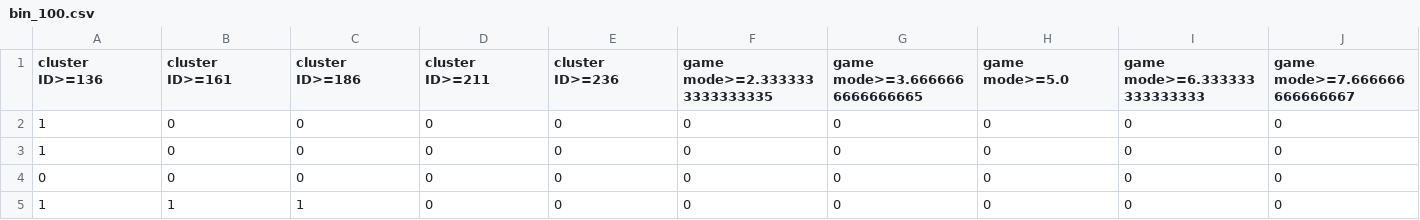
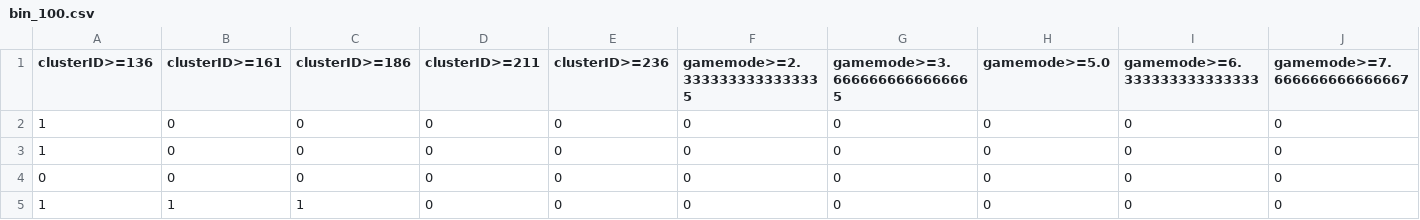
Before and after one commit to mhuendorf/KBS, a CSV file: term paper/python project/res/benchmarks/train/dota2TrainReordered/bin_100.csv, drawn as a sheet; only a part is shown; the diff covers the shown part only; the diff names each change by its address in the sheet, - before the commit and + after, or states it on an @@ line.

```diff
--- a/term paper/python project/res/benchmarks/train/dota2TrainReordered/bin_100.csv
+++ b/term paper/python project/res/benchmarks/train/dota2TrainReordered/bin_100.csv
-A1: cluster ID>=136
+A1: clusterID>=136
-B1: cluster ID>=161
+B1: clusterID>=161
-C1: cluster ID>=186
+C1: clusterID>=186
-D1: cluster ID>=211
+D1: clusterID>=211
-E1: cluster ID>=236
+E1: clusterID>=236
-F1: game mode>=2.3333333333333335
+F1: gamemode>=2.3333333333333335
-G1: game mode>=3.6666666666666665
+G1: gamemode>=3.6666666666666665
-H1: game mode>=5.0
+H1: gamemode>=5.0
-I1: game mode>=6.333333333333333
+I1: gamemode>=6.333333333333333
-J1: game mode>=7.666666666666667
+J1: gamemode>=7.666666666666667
```
Also changed, not shown: 4 edited cells elsewhere in this file, term paper/python project/res/benchmarks/train/adult/bin_100.csv, term paper/python project/res/benchmarks/train/adult/bin_1000.csv, 28 other files.
